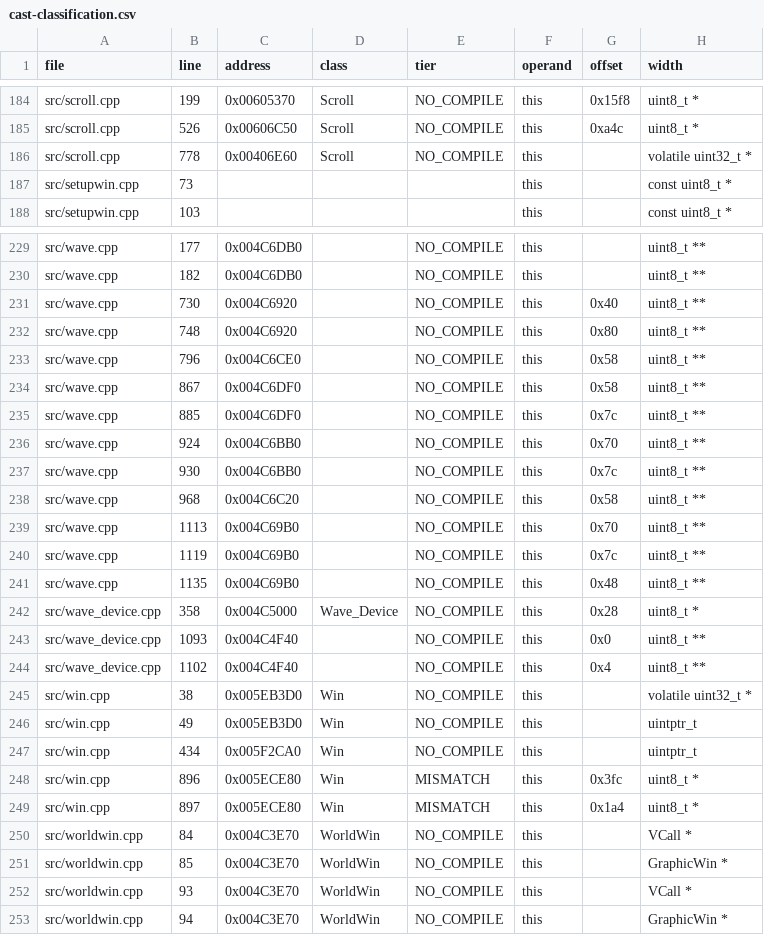
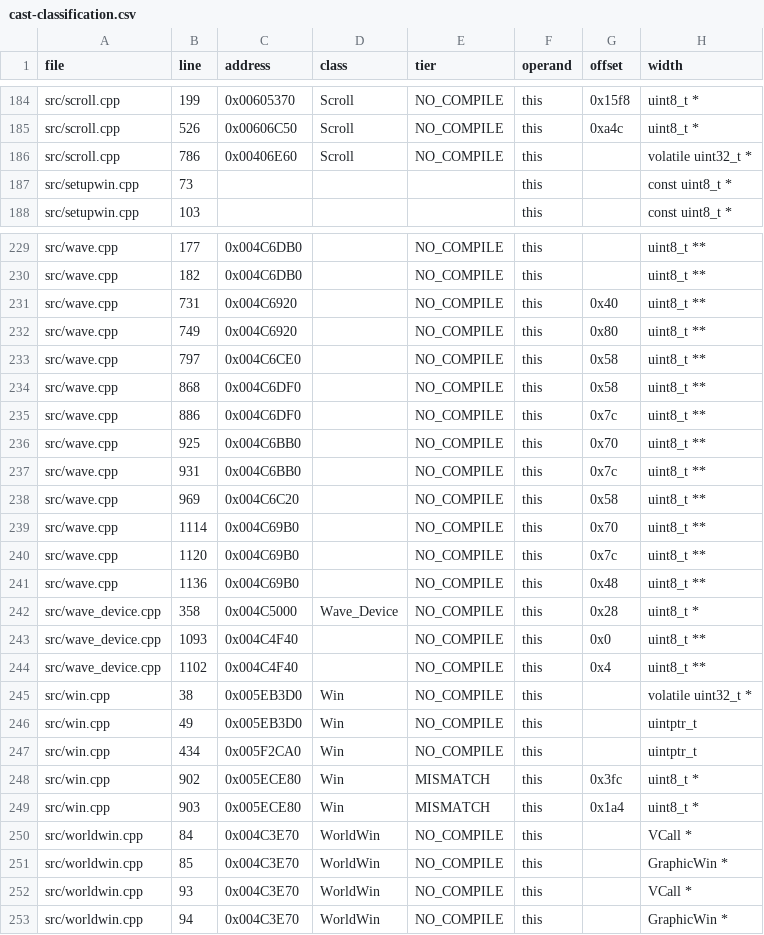
Before and after one commit to fran6co/OpenSMACX, a CSV file: docs/recovery/cast-classification.csv, drawn as a sheet; only a part is shown, gaps mark what is left out; the diff covers the shown part only; the diff names each change by its address in the sheet, - before the commit and + after, or states it on an @@ line.

```diff
--- a/docs/recovery/cast-classification.csv
+++ b/docs/recovery/cast-classification.csv
-B186 (line): 778
+B186 (line): 786
-B231 (line): 730
+B231 (line): 731
-B232 (line): 748
+B232 (line): 749
-B233 (line): 796
+B233 (line): 797
-B234 (line): 867
+B234 (line): 868
-B235 (line): 885
+B235 (line): 886
-B236 (line): 924
+B236 (line): 925
-B237 (line): 930
+B237 (line): 931
-B238 (line): 968
+B238 (line): 969
-B239 (line): 1113
+B239 (line): 1114
-B240 (line): 1119
+B240 (line): 1120
-B241 (line): 1135
+B241 (line): 1136
-B248 (line): 896
+B248 (line): 902
-B249 (line): 897
+B249 (line): 903
```
Also changed, not shown: 56 edited cells elsewhere in this file, 16 other files.
